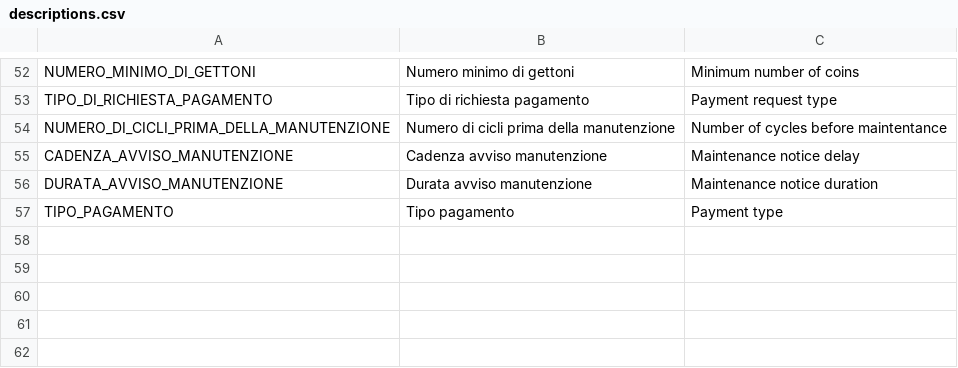
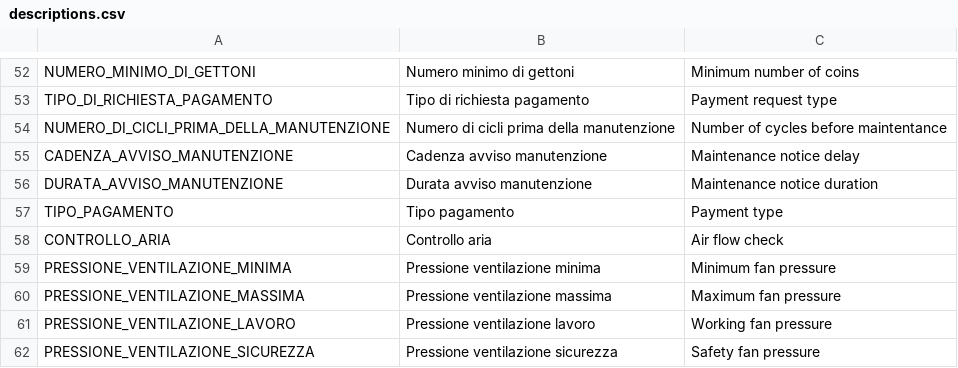
Before and after one commit to HSW-Bologna/essiccatoio-display-eta-beta-rotondi, a CSV file: assets/translations/pars/descriptions.csv, drawn as a sheet; only a part is shown, gaps mark what is left out.

```diff
--- a/assets/translations/pars/descriptions.csv
+++ b/assets/translations/pars/descriptions.csv
@@ -57 +57,6 @@ DURATA_AVVISO_MANUTENZIONE, Durata avviso manutenzione, Maintenance notice durat
 TIPO_PAGAMENTO, Tipo pagamento, Payment type
+CONTROLLO_ARIA, Controllo aria, Air flow check
+PRESSIONE_VENTILAZIONE_MINIMA, Pressione ventilazione minima, Minimum fan pressure
+PRESSIONE_VENTILAZIONE_MASSIMA, Pressione ventilazione massima, Maximum fan pressure
+PRESSIONE_VENTILAZIONE_LAVORO, Pressione ventilazione lavoro, Working fan pressure
+PRESSIONE_VENTILAZIONE_SICUREZZA, Pressione ventilazione sicurezza, Safety fan pressure
```
Also changed, not shown: assets/translations/strings/strings.csv, 34 other files.
